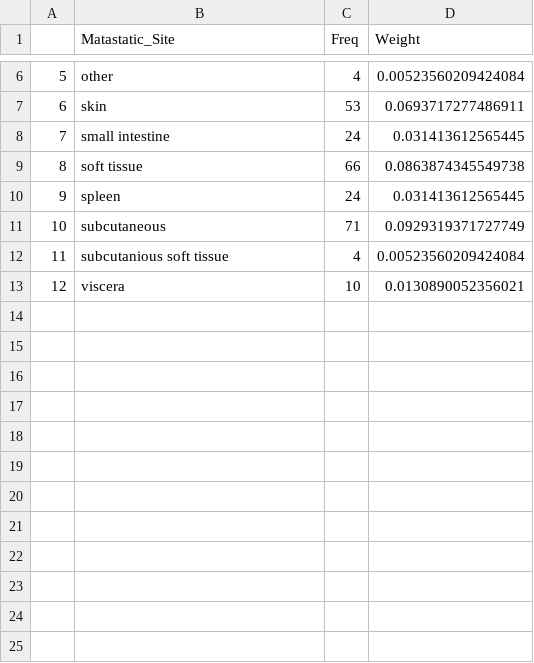
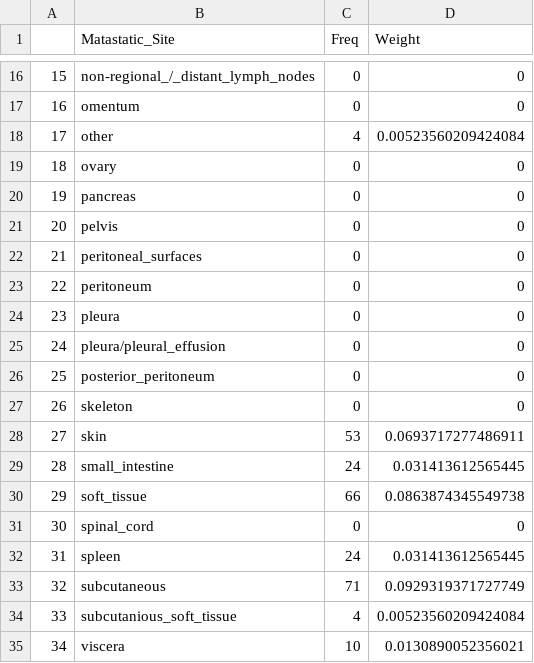
Before and after one commit to KyraBoulding/Final_Project_Paige_Kyra, a CSV file: 2.Clean.Data/ skin_Freq_Weight_Mas_Site.csv, drawn as a sheet; only a part is shown, gaps mark what is left out; addresses are those after the commit; the diff covers the shown part only; the diff names each change by its address in the sheet, - before the commit and + after, or states it on an @@ line.

Commit message:
Update  skin_Freq_Weight_Mas_Site.csv

```diff
--- a/2.Clean.Data/ skin_Freq_Weight_Mas_Site.csv
+++ b/2.Clean.Data/ skin_Freq_Weight_Mas_Site.csv
@@ column A renumbered from row 3 down @@
+row 16: 15 | non-regional_/_distant_lymph_nodes | 0 | 0
+row 17: 16 | omentum | 0 | 0
+row 19: 18 | ovary | 0 | 0
+row 20: 19 | pancreas | 0 | 0
+row 21: 20 | pelvis | 0 | 0
+row 22: 21 | peritoneal_surfaces | 0 | 0
+row 23: 22 | peritoneum | 0 | 0
+row 24: 23 | pleura | 0 | 0
+row 25: 24 | pleura/pleural_effusion | 0 | 0
+row 26: 25 | posterior_peritoneum | 0 | 0
+row 27: 26 | skeleton | 0 | 0
-B29 (Matastatic_Site): small intestine
+B29 (Matastatic_Site): small_intestine
-B30 (Matastatic_Site): soft tissue
+B30 (Matastatic_Site): soft_tissue
+row 31: 30 | spinal_cord | 0 | 0
-B34 (Matastatic_Site): subcutanious soft tissue
+B34 (Matastatic_Site): subcutanious_soft_tissue
```
Also changed, not shown: 10 added rows and 1 edited cell elsewhere in this file.
